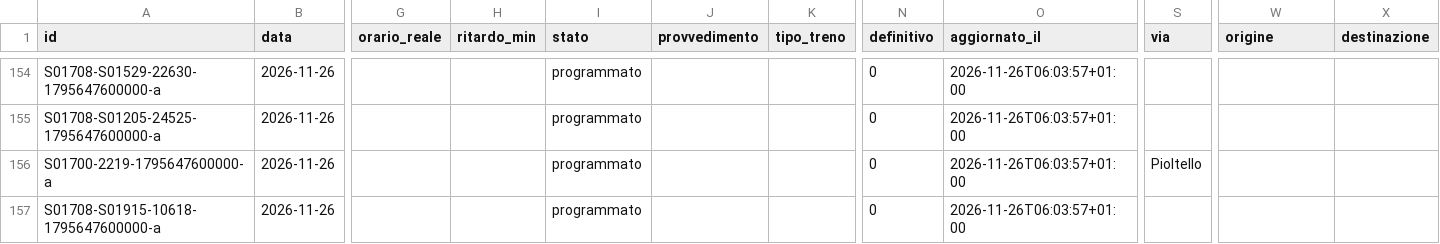
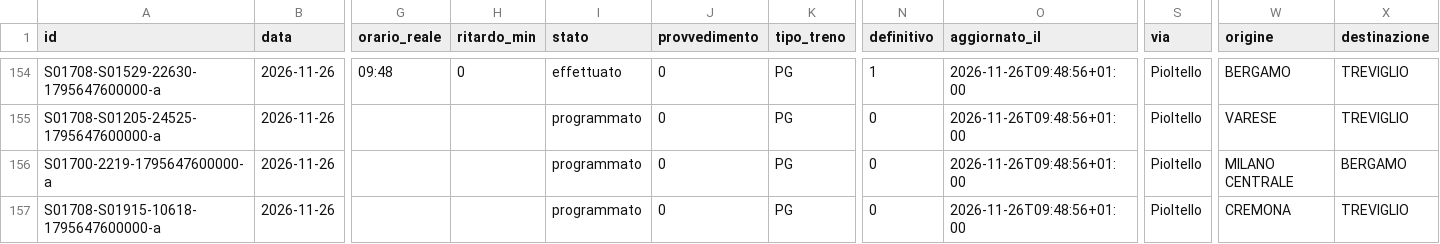
Before and after one commit to lucabonzanni/monitor-treni-bergamo, a CSV file: docs/dati/corse/2026-11-26.csv, drawn as a sheet; only a part is shown, gaps mark what is left out; the diff covers the shown part only; the diff names each change by its address in the sheet, - before the commit and + after, or states it on an @@ line.

```diff
--- a/docs/dati/corse/2026-11-26.csv
+++ b/docs/dati/corse/2026-11-26.csv
-G154 (orario_reale): (empty)
+G154 (orario_reale): 09:48
-H154 (ritardo_min): (empty)
+H154 (ritardo_min): 0
-I154 (stato): programmato
+I154 (stato): effettuato
-J154:J157 (provvedimento): (empty)
+J154:J157 (provvedimento): 0
-K154:K157 (tipo_treno): (empty)
+K154:K157 (tipo_treno): PG
-N154 (definitivo): 0
+N154 (definitivo): 1
-O154:O157 (aggiornato_il): 2026-11-26T06:03:57+01:00
+O154:O157 (aggiornato_il): 2026-11-26T09:48:56+01:00
-S154:S155 (via): (empty)
+S154:S155 (via): Pioltello
-W154 (origine): (empty)
+W154 (origine): BERGAMO
-X154:X155 (destinazione): (empty)
+X154:X155 (destinazione): TREVIGLIO
-W155 (origine): (empty)
+W155 (origine): VARESE
-W156 (origine): (empty)
+W156 (origine): MILANO CENTRALE
-X156 (destinazione): (empty)
+X156 (destinazione): BERGAMO
-S157 (via): (empty)
+S157 (via): Pioltello
-W157 (origine): (empty)
+W157 (origine): CREMONA
-X157 (destinazione): (empty)
+X157 (destinazione): TREVIGLIO
```
Also changed, not shown: 6 added rows and 79 edited cells elsewhere in this file, docs/dati/corse_complete.csv, 2 other files.
